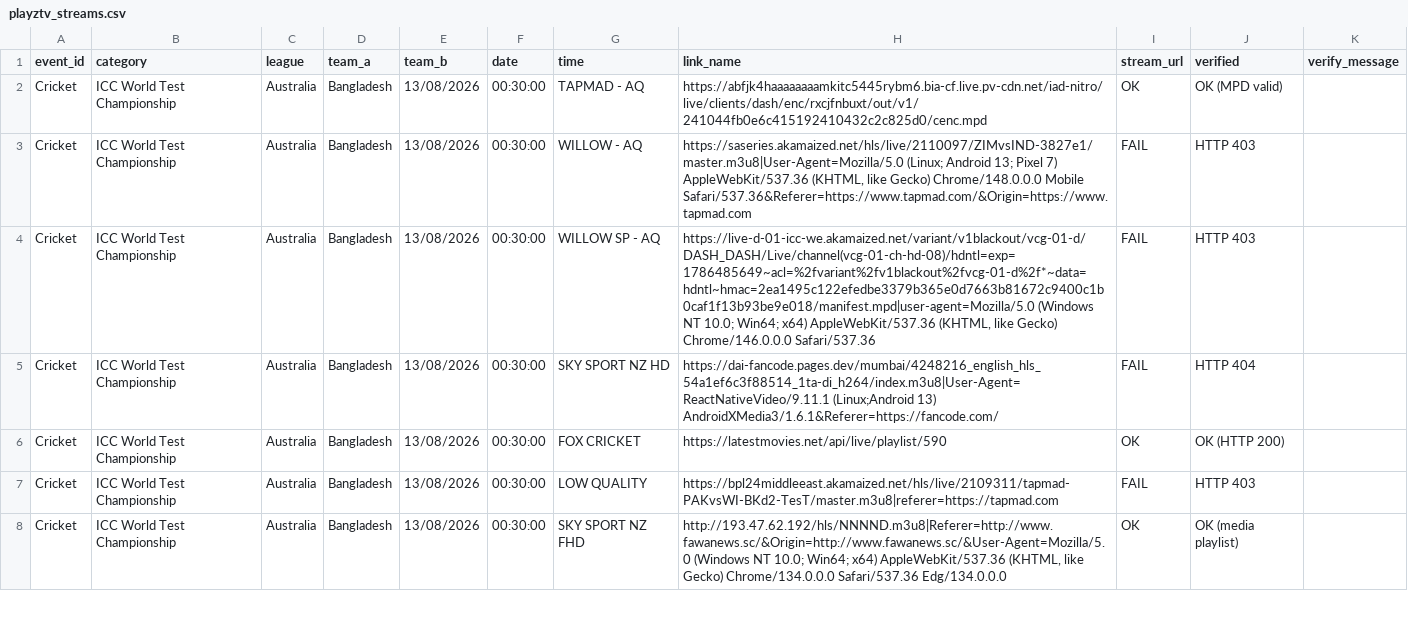
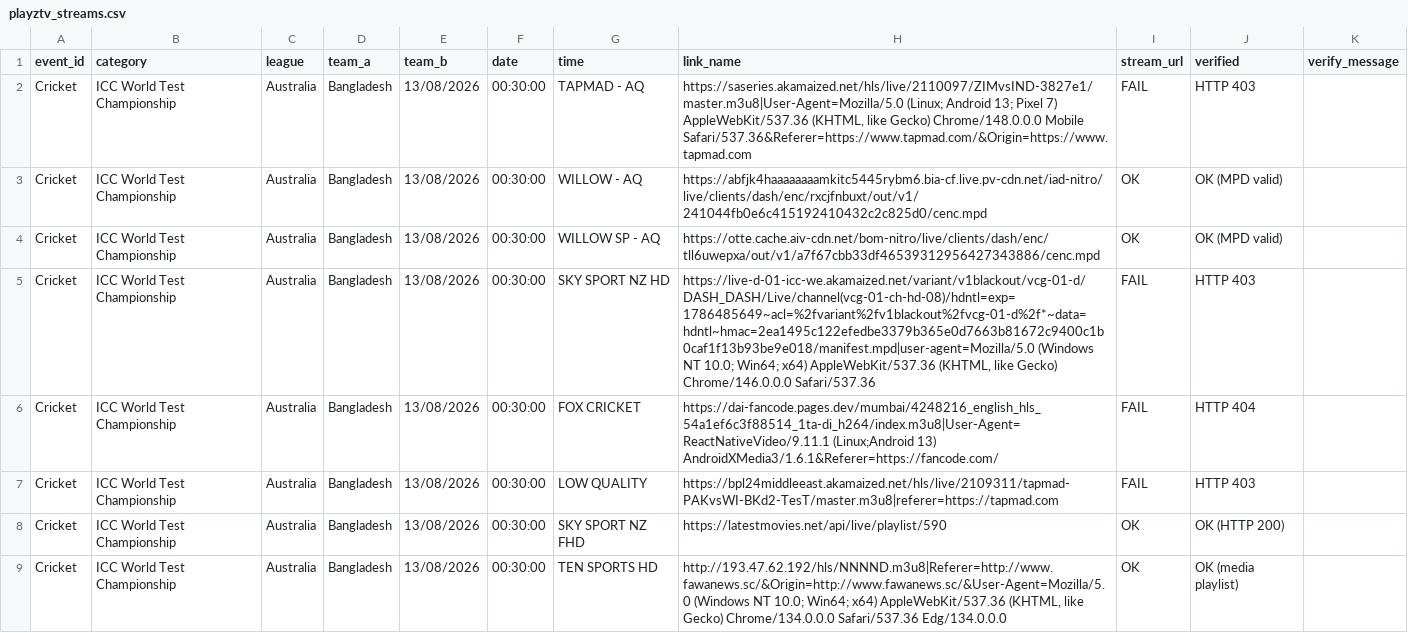
Before and after one commit to khadembd/playztv-playlist, a CSV file: output/playztv_streams.csv, drawn as a sheet; only a part is shown; the diff covers the shown part only.

```diff
--- a/output/playztv_streams.csv
+++ b/output/playztv_streams.csv
@@ -1,8 +1,9 @@
 event_id,category,league,team_a,team_b,date,time,link_name,stream_url,verified,verify_message
-"Cricket","ICC World Test Championship","Australia","Bangladesh","13/08/2026","00:30:00","TAPMAD - AQ","https://abfjk4haaaaaaaamkitc5445rybm6.bia-cf.live.pv-cdn.net/iad-nitro/live/clients/dash/enc/rxcjfnbuxt/out/v1/241044fb0e6c415192410432c2c825d0/cenc.mpd","OK","OK (MPD valid)"
-"Cricket","ICC World Test Championship","Australia","Bangladesh","13/08/2026","00:30:00","WILLOW - AQ","https://saseries.akamaized.net/hls/live/2110097/ZIMvsIND-3827e1/master.m3u8|User-Agent=Mozilla/5.0 (Linux; Android 13; Pixel 7) AppleWebKit/537.36 (KHTML, like Gecko) Chrome/148.0.0.0 Mobile Safari/537.36&Referer=https://www.tapmad.com/&Origin=https://www.tapmad.com","FAIL","HTTP 403"
-"Cricket","ICC World Test Championship","Australia","Bangladesh","13/08/2026","00:30:00","WILLOW SP - AQ","https://live-d-01-icc-we.akamaized.net/variant/v1blackout/vcg-01-d/DASH_DASH/Live/channel(vcg-01-ch-hd-08)/hdntl=exp=1786485649~acl=%2fvariant%2fv1blackout%2fvcg-01-d%2f*~data=hdntl~hmac=2ea1495c122efedbe3379b365e0d7663b81672c9400c1b0caf1f13b93be9e018/manifest.mpd|user-agent=Mozilla/5.0 (Windows NT 10.0; Win64; x64) AppleWebKit/537.36 (KHTML, like Gecko) Chrome/146.0.0.0 Safari/537.36","FAIL","HTTP 403"
-"Cricket","ICC World Test Championship","Australia","Bangladesh","13/08/2026","00:30:00","SKY SPORT NZ HD","https://dai-fancode.pages.dev/mumbai/4248216_english_hls_54a1ef6c3f88514_1ta-di_h264/index.m3u8|User-Agent=ReactNativeVideo/9.11.1 (Linux;Android 13) AndroidXMedia3/1.6.1&Referer=https://fancode.com/","FAIL","HTTP 404"
-"Cricket","ICC World Test Championship","Australia","Bangladesh","13/08/2026","00:30:00","FOX CRICKET","https://latestmovies.net/api/live/playlist/590","OK","OK (HTTP 200)"
+"Cricket","ICC World Test Championship","Australia","Bangladesh","13/08/2026","00:30:00","TAPMAD - AQ","https://saseries.akamaized.net/hls/live/2110097/ZIMvsIND-3827e1/master.m3u8|User-Agent=Mozilla/5.0 (Linux; Android 13; Pixel 7) AppleWebKit/537.36 (KHTML, like Gecko) Chrome/148.0.0.0 Mobile Safari/537.36&Referer=https://www.tapmad.com/&Origin=https://www.tapmad.com","FAIL","HTTP 403"
+"Cricket","ICC World Test Championship","Australia","Bangladesh","13/08/2026","00:30:00","WILLOW - AQ","https://abfjk4haaaaaaaamkitc5445rybm6.bia-cf.live.pv-cdn.net/iad-nitro/live/clients/dash/enc/rxcjfnbuxt/out/v1/241044fb0e6c415192410432c2c825d0/cenc.mpd","OK","OK (MPD valid)"
+"Cricket","ICC World Test Championship","Australia","Bangladesh","13/08/2026","00:30:00","WILLOW SP - AQ","https://otte.cache.aiv-cdn.net/bom-nitro/live/clients/dash/enc/tll6uwepxa/out/v1/a7f67cbb33df46539312956427343886/cenc.mpd","OK","OK (MPD valid)"
+"Cricket","ICC World Test Championship","Australia","Bangladesh","13/08/2026","00:30:00","SKY SPORT NZ HD","https://live-d-01-icc-we.akamaized.net/variant/v1blackout/vcg-01-d/DASH_DASH/Live/channel(vcg-01-ch-hd-08)/hdntl=exp=1786485649~acl=%2fvariant%2fv1blackout%2fvcg-01-d%2f*~data=hdntl~hmac=2ea1495c122efedbe3379b365e0d7663b81672c9400c1b0caf1f13b93be9e018/manifest.mpd|user-agent=Mozilla/5.0 (Windows NT 10.0; Win64; x64) AppleWebKit/537.36 (KHTML, like Gecko) Chrome/146.0.0.0 Safari/537.36","FAIL","HTTP 403"
+"Cricket","ICC World Test Championship","Australia","Bangladesh","13/08/2026","00:30:00","FOX CRICKET","https://dai-fancode.pages.dev/mumbai/4248216_english_hls_54a1ef6c3f88514_1ta-di_h264/index.m3u8|User-Agent=ReactNativeVideo/9.11.1 (Linux;Android 13) AndroidXMedia3/1.6.1&Referer=https://fancode.com/","FAIL","HTTP 404"
 "Cricket","ICC World Test Championship","Australia","Bangladesh","13/08/2026","00:30:00","LOW QUALITY ","https://bpl24middleeast.akamaized.net/hls/live/2109311/tapmad-PAKvsWI-BKd2-TesT/master.m3u8|referer=https://tapmad.com","FAIL","HTTP 403"
-"Cricket","ICC World Test Championship","Australia","Bangladesh","13/08/2026","00:30:00","SKY SPORT NZ FHD","http://193.47.62.192/hls/NNNND.m3u8|Referer=http://www.fawanews.sc/&Origin=http://www.fawanews.sc/&User-Agent=Mozilla/5.0 (Windows NT 10.0; Win64; x64) AppleWebKit/537.36 (KHTML, like Gecko) Chrome/134.0.0.0 Safari/537.36 Edg/134.0.0.0","OK","OK (media playlist)"
+"Cricket","ICC World Test Championship","Australia","Bangladesh","13/08/2026","00:30:00","SKY SPORT NZ FHD","https://latestmovies.net/api/live/playlist/590","OK","OK (HTTP 200)"
+"Cricket","ICC World Test Championship","Australia","Bangladesh","13/08/2026","00:30:00","TEN SPORTS HD","http://193.47.62.192/hls/NNNND.m3u8|Referer=http://www.fawanews.sc/&Origin=http://www.fawanews.sc/&User-Agent=Mozilla/5.0 (Windows NT 10.0; Win64; x64) AppleWebKit/537.36 (KHTML, like Gecko) Chrome/134.0.0.0 Safari/537.36 Edg/134.0.0.0","OK","OK (media playlist)"
```
Also changed, not shown: 1 removed row and 94 edited cells elsewhere in this file, 8 other files.
